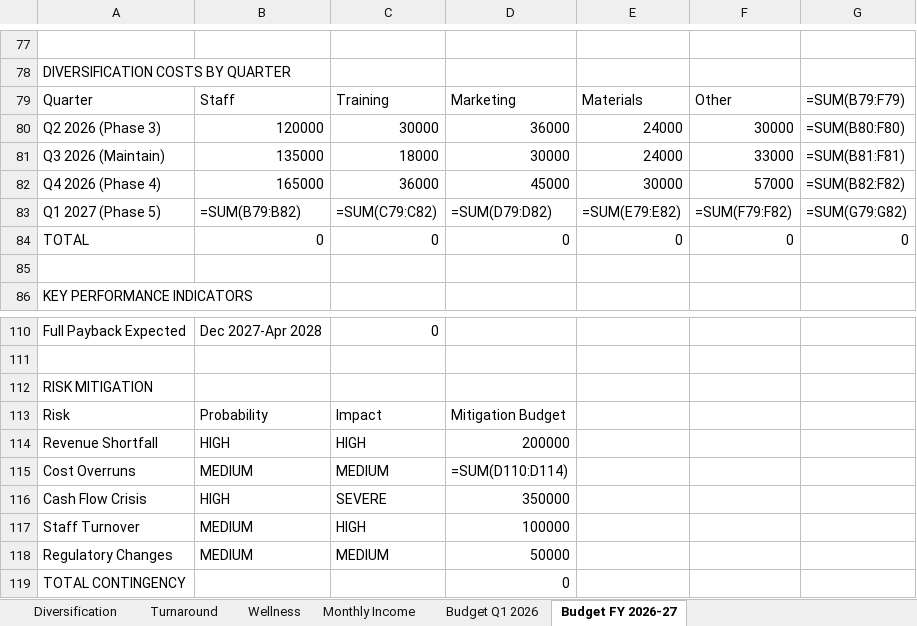
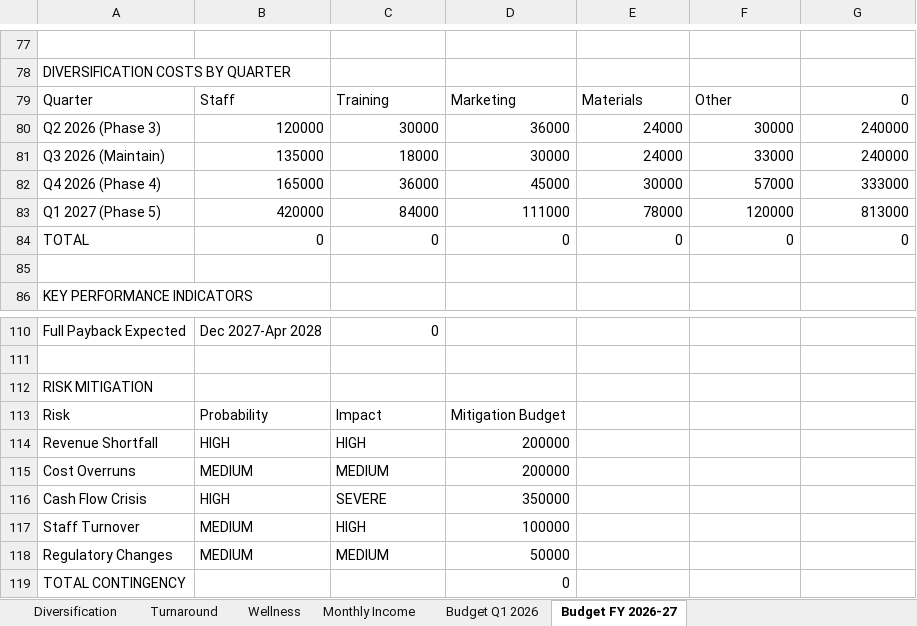
Before and after one commit to Attie17/stabilis-diversification, an Excel workbook: data/stabilis-data.xlsx, sheet Budget FY 2026-27, drawn as a sheet; only a part is shown, gaps mark what is left out; values as stored, in another font and other column widths than the file's, no borders; formulas without a stored value are shown as written; removed rows and columns are numbered as before the commit, all else as after; the diff covers the shown part only; the diff names each change by its address in the sheet, - before the commit and + after, or states it on an @@ line.

Commit message:
Excel sync integration: Budget data now syncs from workbook to all reports
- Extended sync script for Q1-2026 and FY-2026-27 budget periods
- Added /api/budget?period=combined endpoint for merged data
- Updated revenue-projection.html: Investment R10.34M (was R3.3M hardcoded)
- Updated cost-analysis.html: Dynamic expenditure cards from database
- Updated budget-actual.html: Real-time budget tracking
- Added /api/sync-budget endpoint for server-side sync
- Added Sync Budget Data button (CEO/FM only) on Executive Dashboard
- All reports now show accurate R10.34M total investment from Excel

```diff
--- a/data/stabilis-data.xlsx (sheet Budget FY 2026-27)
+++ b/data/stabilis-data.xlsx (sheet Budget FY 2026-27)
-G79: =SUM(B79:F79)
+G79: 0
-G80: =SUM(B80:F80)
+G80: 240000
-G81: =SUM(B81:F81)
+G81: 240000
-G82: =SUM(B82:F82)
+G82: 333000
-row 83: Q1 2027 (Phase 5) | =SUM(B79:B82) | =SUM(C79:C82) | =SUM(D79:D82) | =SUM(E79:E82) | =SUM(F79:F82) | =SUM(G79:G82)
+row 83: Q1 2027 (Phase 5) | 420000 | 84000 | 111000 | 78000 | 120000 | 813000
-D115: =SUM(D110:D114)
+D115: 200000
```
Also changed, not shown: 4 added rows, 4 removed rows, 42 edited cells and cell formats elsewhere in this sheet, sheet Budget Q1 2026, 19 other files.
